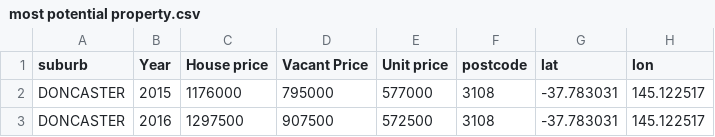
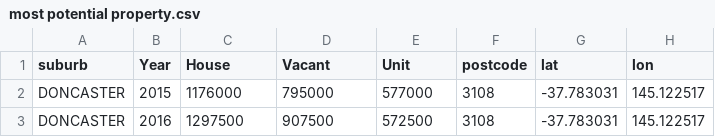
Before and after one commit to jiawei728/top-5-most-portential, a CSV file: most potential property.csv, drawn as a sheet; only a part is shown.

Commit message:
Update most potential property.csv

```diff
--- a/most potential property.csv
+++ b/most potential property.csv
@@ -1,2 +1,2 @@
-suburb,Year,House price,Vacant Price,Unit price,postcode,lat,lon
+suburb,Year,House,Vacant,Unit,postcode,lat,lon
 DONCASTER,2015,1176000,795000,577000,3108,-37.783031,145.122517
```
